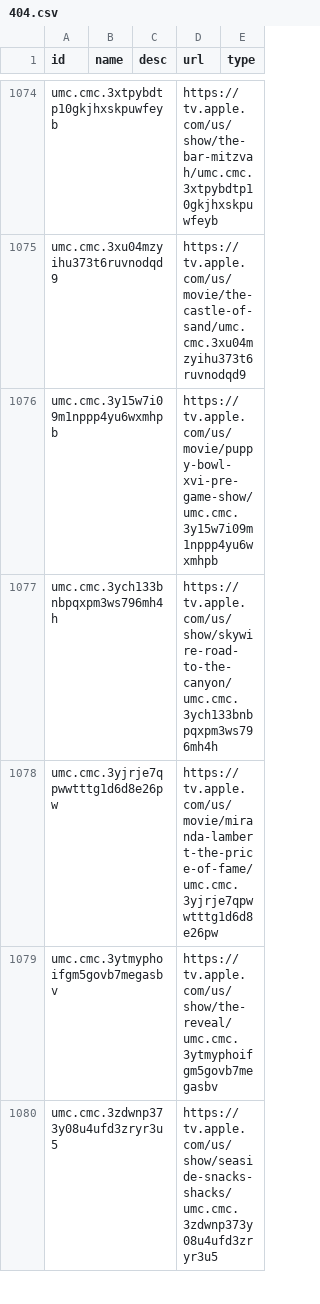
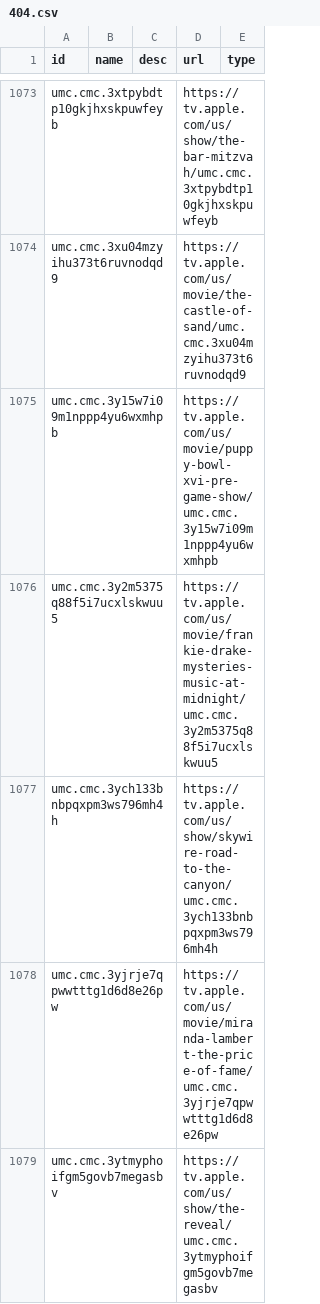
Before and after one commit to josh/mixnmatch-catalogs, a CSV file: 404.csv, drawn as a sheet; only a part is shown, gaps mark what is left out; the shorter side is filled out with more unchanged rows; the diff covers the shown part only.

```diff
--- a/404.csv
+++ b/404.csv
@@ -1076,2 +1075,3 @@ umc.cmc.3xu04mzyihu373t6ruvnodqd9,,,https://tv.apple.com/us/movie/the-castle-of-
 umc.cmc.3y15w7i09m1nppp4yu6wxmhpb,,,https://tv.apple.com/us/movie/puppy-bowl-xvi-pre-game-show/umc.cmc.3y15w7i09m1nppp4yu6wxmhpb,
+umc.cmc.3y2m5375q88f5i7ucxlskwuu5,,,https://tv.apple.com/us/movie/frankie-drake-mysteries-music-at-midnight/umc.cmc.3y2m5375q88f5i7ucxlskwuu5,
 umc.cmc.3ych133bnbpqxpm3ws796mh4h,,,https://tv.apple.com/us/show/skywire-road-to-the-canyon/umc.cmc.3ych133bnbpqxpm3ws796mh4h,
```
Also changed, not shown: 55 added rows and 43 removed rows elsewhere in this file.
